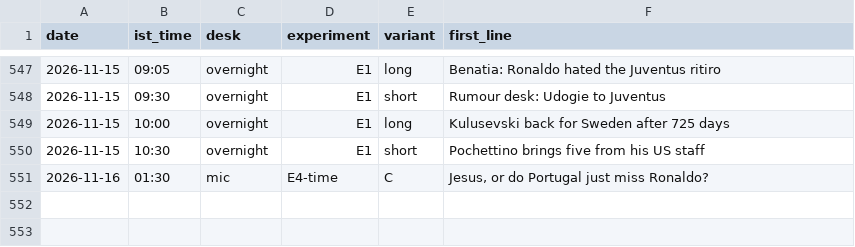
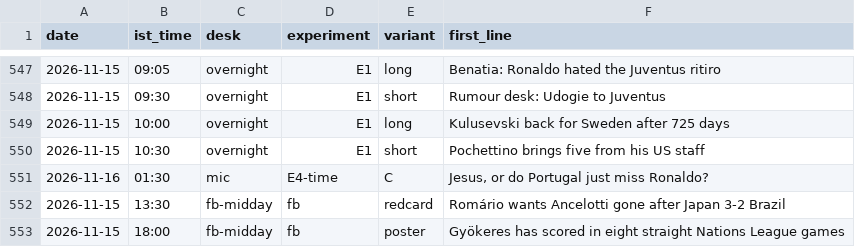
Before and after one commit to pvtaddyy/actxion-assets, a CSV file: posts/experiments.csv, drawn as a sheet; only a part is shown, gaps mark what is left out; the diff names each change by its address in the sheet, - before the commit and + after, or states it on an @@ line.

```diff
--- a/posts/experiments.csv
+++ b/posts/experiments.csv
+row 552: 2026-11-15 | 13:30 | fb-midday | fb | redcard | Romário wants Ancelotti gone after Japan 3-2 Brazil
+row 553: 2026-11-15 | 18:00 | fb-midday | fb | poster | Gyökeres has scored in eight straight Nations League games
```
Also changed, not shown: 4 other files.
